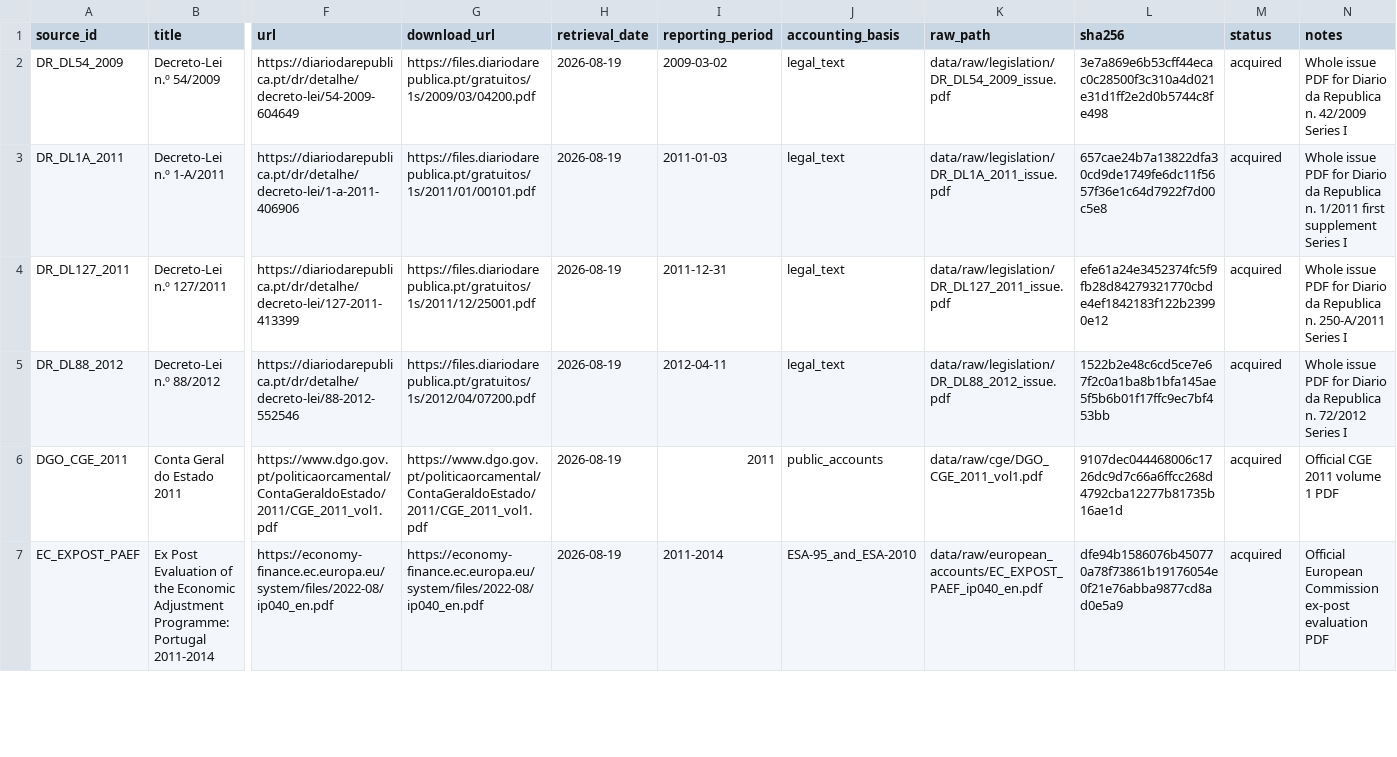
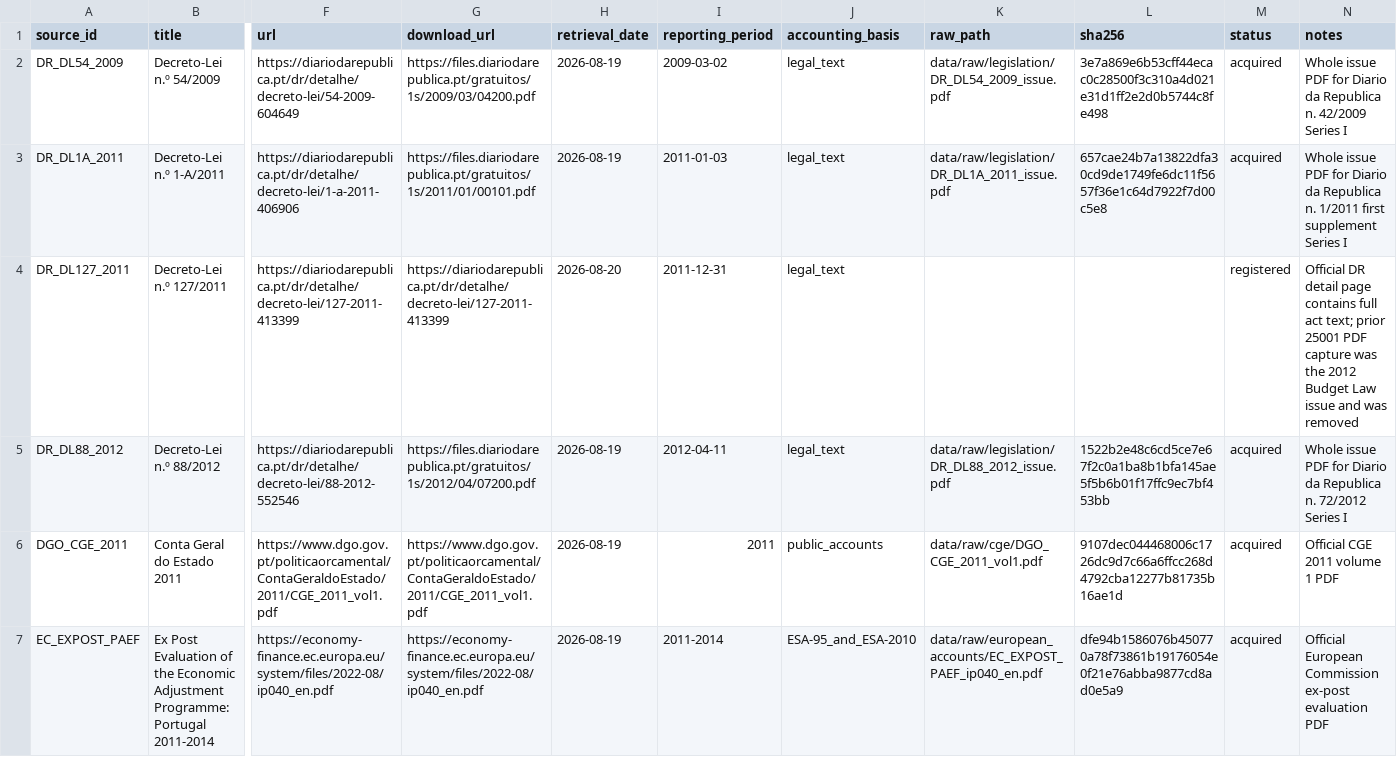
Before and after one commit to DiogoRibeiro7/portugal-public-pension-financing, a CSV file: evidence/source_registry.csv, drawn as a sheet; only a part is shown, gaps mark what is left out; the diff names each change by its address in the sheet, - before the commit and + after, or states it on an @@ line.

```diff
--- a/evidence/source_registry.csv
+++ b/evidence/source_registry.csv
-G4 (download_url): https://files.diariodarepublica.pt/gratuitos/1s/2011/12/25001.pdf
+G4 (download_url): https://diariodarepublica.pt/dr/detalhe/decreto-lei/127-2011-413399
-H4 (retrieval_date): 2026-08-19
+H4 (retrieval_date): 2026-08-20
-K4 (raw_path): data/raw/legislation/DR_DL127_2011_issue.pdf
+K4 (raw_path): (empty)
-L4 (sha256): efe61a24e3452374fc5f9fb28d84279321770cbde4ef1842183f122b23990e12
+L4 (sha256): (empty)
-M4 (status): acquired
+M4 (status): registered
-N4 (notes): Whole issue PDF for Diario da Republica n. 250-A/2011 Series I
+N4 (notes): Official DR detail page contains full act text; prior 25001 PDF capture was the 2012 Budget Law issue and was removed
```
Also changed, not shown: evidence/claim_registry.csv, evidence/data_quality_registry.csv, 8 other files.
